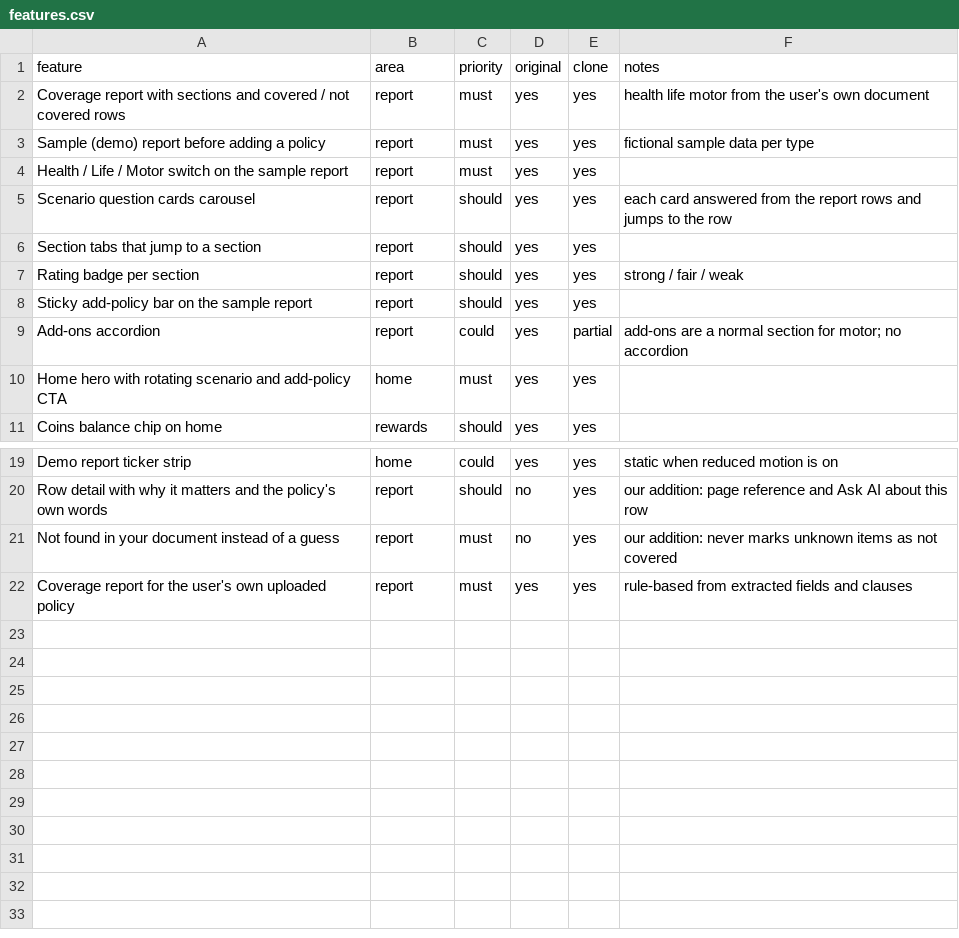
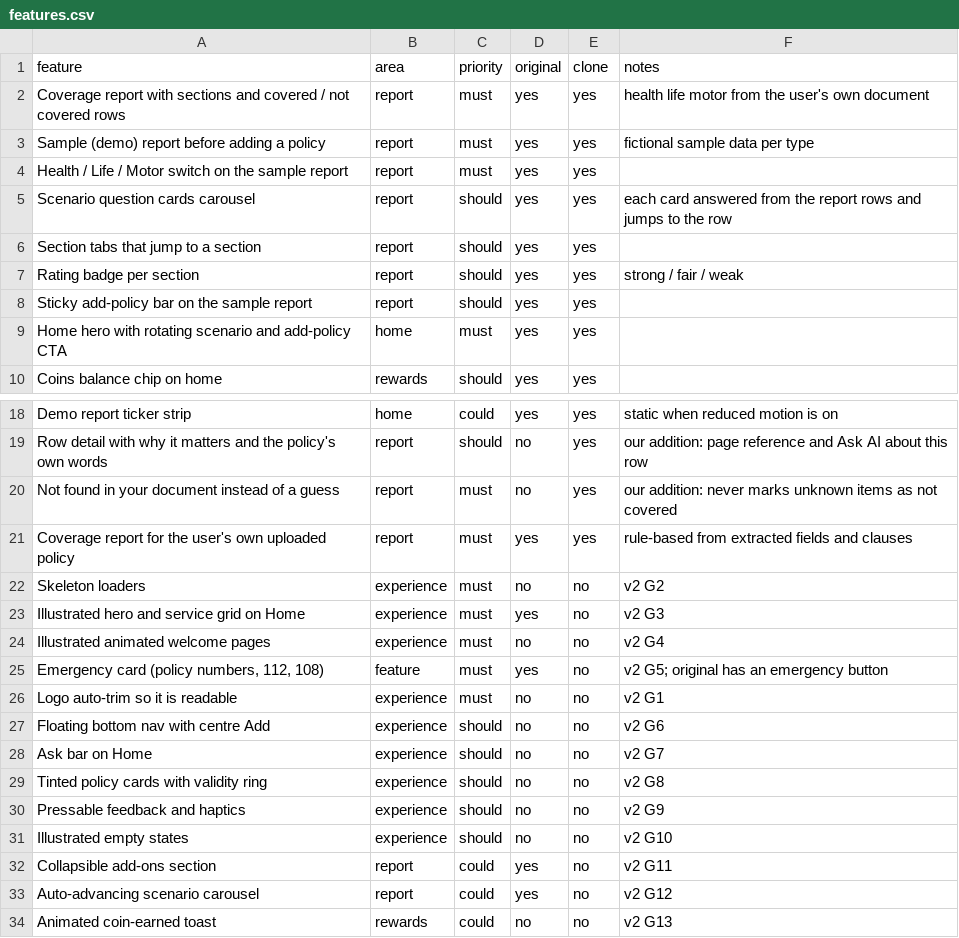
Before and after one commit to Ashishbabunannepaga/App-claude, a CSV file: replica/features.csv, drawn as a sheet; only a part is shown, gaps mark what is left out; removed rows and columns are numbered as before the commit, all else as after; the diff names each change by its address in the sheet, - before the commit and + after, or states it on an @@ line.

```diff
--- a/replica/features.csv
+++ b/replica/features.csv
-row 9: Add-ons accordion | report | could | yes | partial | add-ons are a normal section for motor; no accordion
+row 22: Skeleton loaders | experience | must | no | no | v2 G2
+row 23: Illustrated hero and service grid on Home | experience | must | yes | no | v2 G3
+row 24: Illustrated animated welcome pages | experience | must | no | no | v2 G4
+row 25: Emergency card (policy numbers, 112, 108) | feature | must | yes | no | v2 G5; original has an emergency button
+row 26: Logo auto-trim so it is readable | experience | must | no | no | v2 G1
+row 27: Floating bottom nav with centre Add | experience | should | no | no | v2 G6
+row 28: Ask bar on Home | experience | should | no | no | v2 G7
+row 29: Tinted policy cards with validity ring | experience | should | no | no | v2 G8
+row 30: Pressable feedback and haptics | experience | should | no | no | v2 G9
+row 31: Illustrated empty states | experience | should | no | no | v2 G10
+row 32: Collapsible add-ons section | report | could | yes | no | v2 G11
+row 33: Auto-advancing scenario carousel | report | could | yes | no | v2 G12
+row 34: Animated coin-earned toast | rewards | could | no | no | v2 G13
```
Also changed, not shown: 24 other files.
